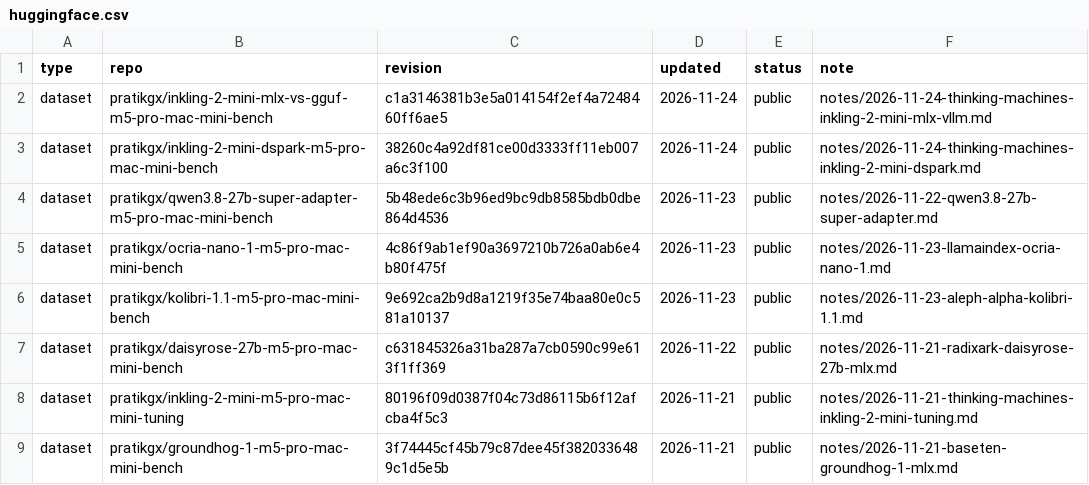
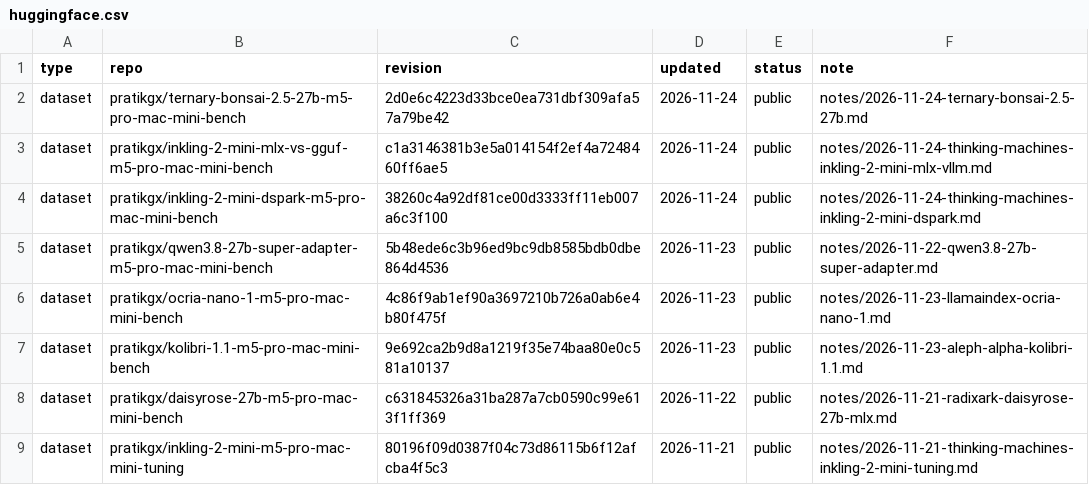
Before and after one commit to pratikgx/local-ai-field-notes, a CSV file: data/huggingface.csv, drawn as a sheet; only a part is shown; the shorter side is filled out with more unchanged rows.

Commit message:
Add Ternary Bonsai 2.5 27B Mac mini speed benchmark
Speed-only results on the 64GB M5 Pro Mac mini, with quality and agent suites to be added tomorrow.

```diff
--- a/data/huggingface.csv
+++ b/data/huggingface.csv
@@ -1,2 +1,3 @@
 type,repo,revision,updated,status,note
+dataset,pratikgx/ternary-bonsai-2.5-27b-m5-pro-mac-mini-bench,2d0e6c4223d33bce0ea731dbf309afa57a79be42,2026-11-24,public,notes/2026-11-24-ternary-bonsai-2.5-27b.md
 dataset,pratikgx/inkling-2-mini-mlx-vs-gguf-m5-pro-mac-mini-bench,c1a3146381b3e5a014154f2ef4a7248460ff6ae5,2026-11-24,public,notes/2026-11-24-thinking-machines-inkling-2-mini-mlx-vllm.md
```
Also changed, not shown: 12 other files.
